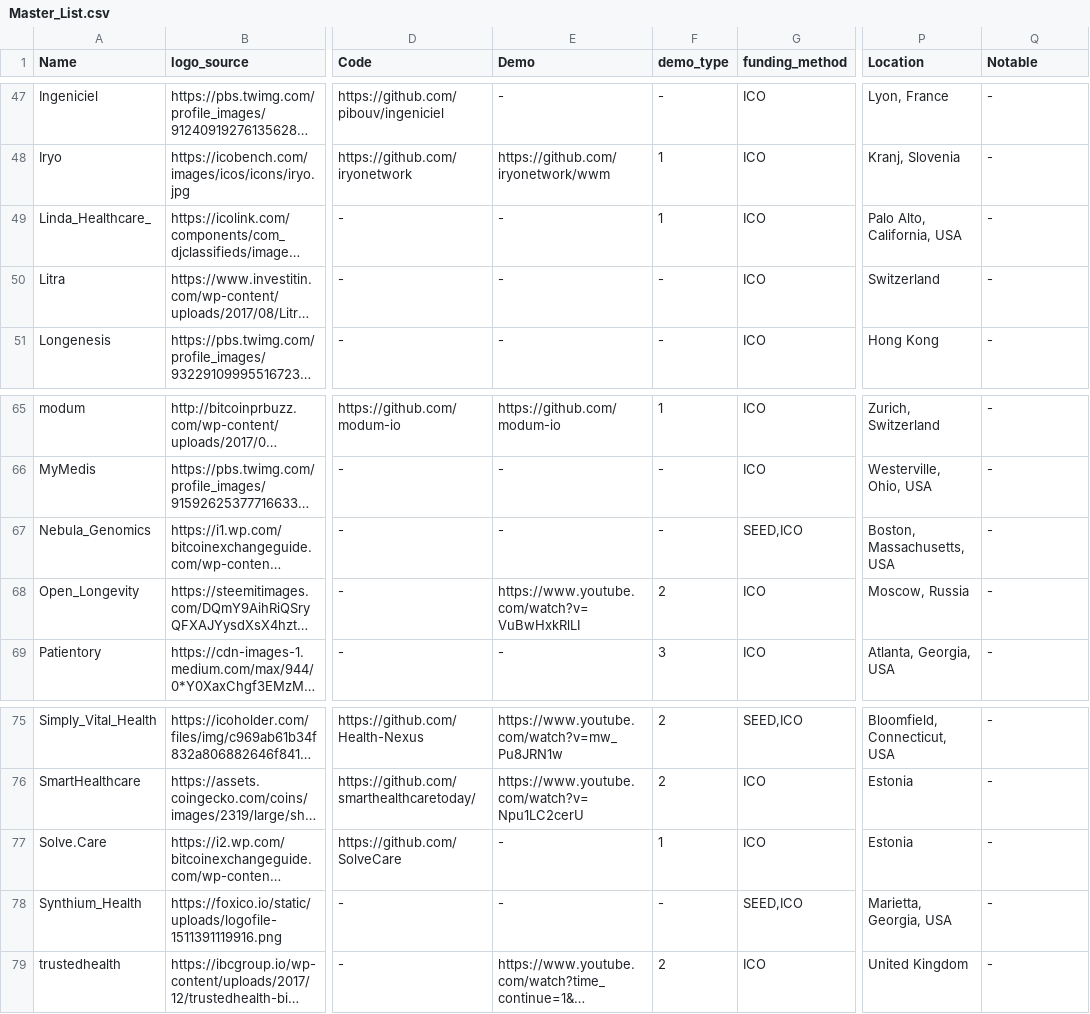
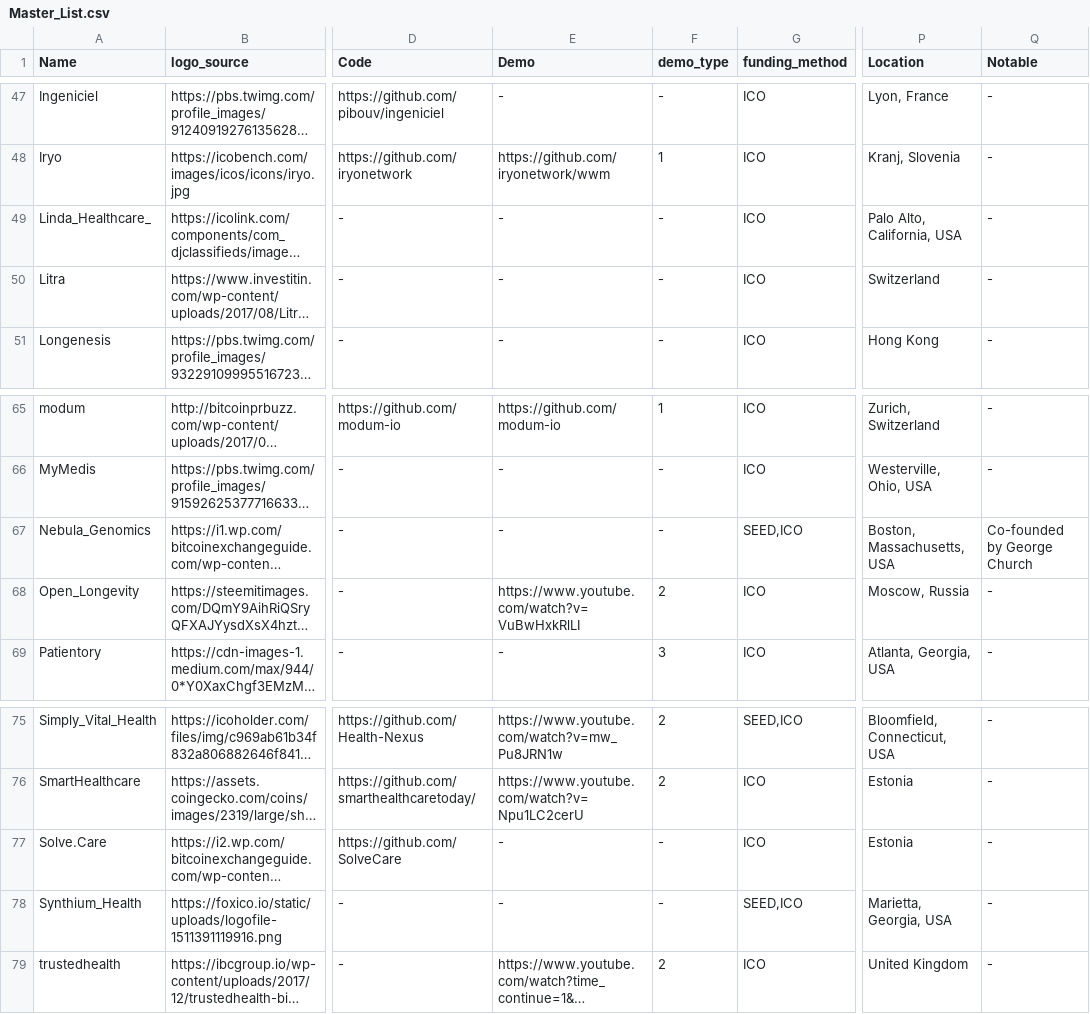
Before and after one commit to Devsniper1106/Biomedical, a CSV file: Master_List.csv, drawn as a sheet; only a part is shown, gaps mark what is left out; long unchanged cells end in …; the diff names each change by its address in the sheet, - before the commit and + after, or states it on an @@ line.

Commit message:
Fixed a few broken demo links. Added a notable for Nebula Genomics

```diff
--- a/Master_List.csv
+++ b/Master_List.csv
-F49 (demo_type): 1
+F49 (demo_type): -
-Q67 (Notable): -
+Q67 (Notable): Co-founded by George Church
-F77 (demo_type): 1
+F77 (demo_type): -
```
Also changed, not shown: 2 other files.
